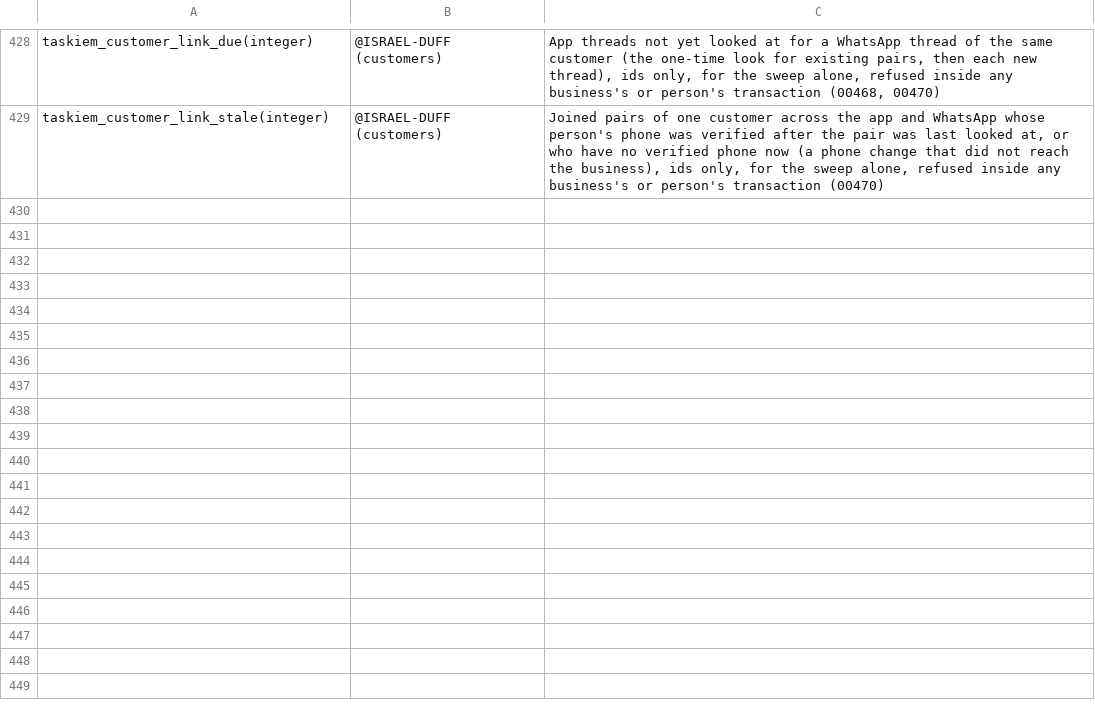
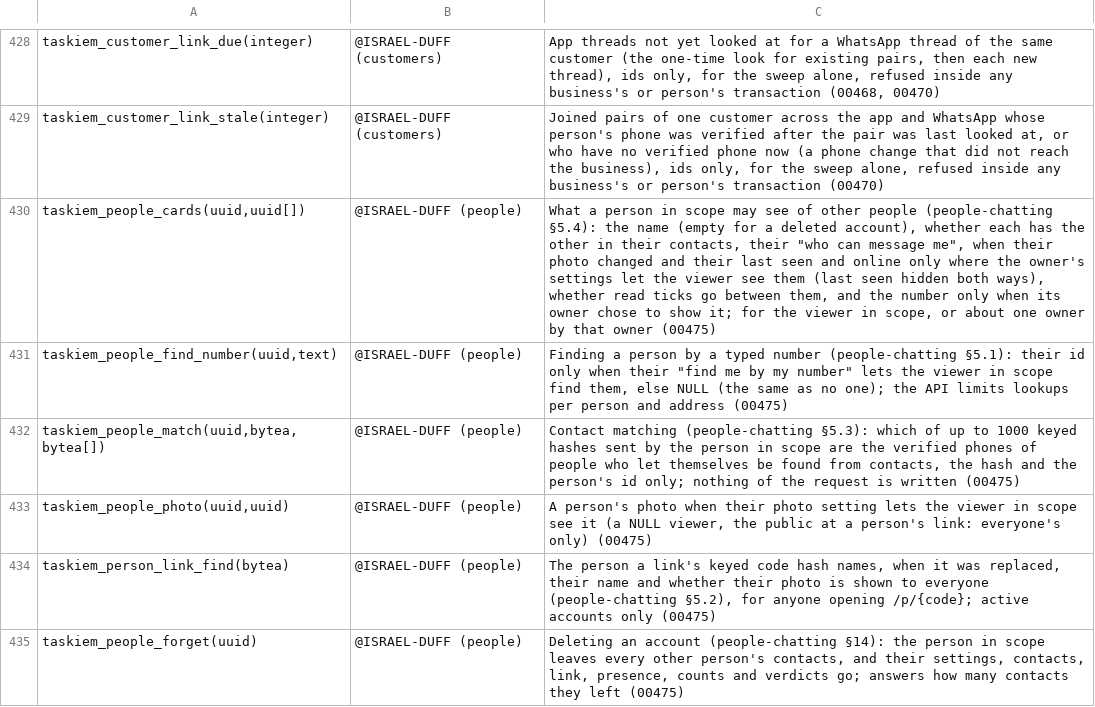
Before and after one commit to ISRAEL-DUFF/taskiem, a TSV file: engine/db/definers.tsv, drawn as a sheet; only a part is shown, gaps mark what is left out.

```diff
--- a/engine/db/definers.tsv
+++ b/engine/db/definers.tsv
@@ -429 +429,7 @@ taskiem_customer_link_due(integer)	@ISRAEL-DUFF (customers)	App threads not yet
 taskiem_customer_link_stale(integer)	@ISRAEL-DUFF (customers)	Joined pairs of one customer across the app and WhatsApp whose person's phone was verified after the pair was last looked at, or who have no verified phone now (a phone change that did not reach the business), ids only, for the sweep alone, refused inside any business's or person's transaction (00470)
+taskiem_people_cards(uuid,uuid[])	@ISRAEL-DUFF (people)	What a person in scope may see of other people (people-chatting §5.4): the name (empty for a deleted account), whether each has the other in their contacts, their "who can message me", when their photo changed and their last seen and online only where the owner's settings let the viewer see them (last seen hidden both ways), whether read ticks go between them, and the number only when its owner chose to show it; for the viewer in scope, or about one owner by that owner (00475)
+taskiem_people_find_number(uuid,text)	@ISRAEL-DUFF (people)	Finding a person by a typed number (people-chatting §5.1): their id only when their "find me by my number" lets the viewer in scope find them, else NULL (the same as no one); the API limits lookups per person and address (00475)
+taskiem_people_match(uuid,bytea,bytea[])	@ISRAEL-DUFF (people)	Contact matching (people-chatting §5.3): which of up to 1000 keyed hashes sent by the person in scope are the verified phones of people who let themselves be found from contacts, the hash and the person's id only; nothing of the request is written (00475)
+taskiem_people_photo(uuid,uuid)	@ISRAEL-DUFF (people)	A person's photo when their photo setting lets the viewer in scope see it (a NULL viewer, the public at a person's link: everyone's only) (00475)
+taskiem_person_link_find(bytea)	@ISRAEL-DUFF (people)	The person a link's keyed code hash names, when it was replaced, their name and whether their photo is shown to everyone (people-chatting §5.2), for anyone opening /p/{code}; active accounts only (00475)
+taskiem_people_forget(uuid)	@ISRAEL-DUFF (people)	Deleting an account (people-chatting §14): the person in scope leaves every other person's contacts, and their settings, contacts, link, presence, counts and verdicts go; answers how many contacts they left (00475)
```
Also changed, not shown: 12 other files.
